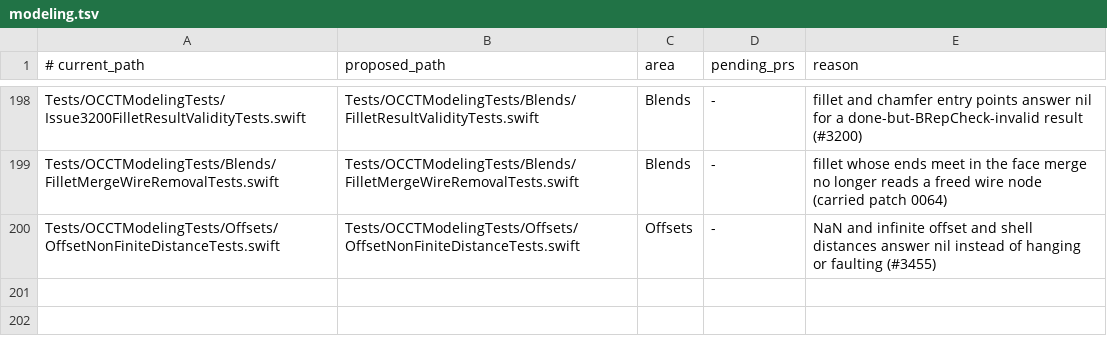
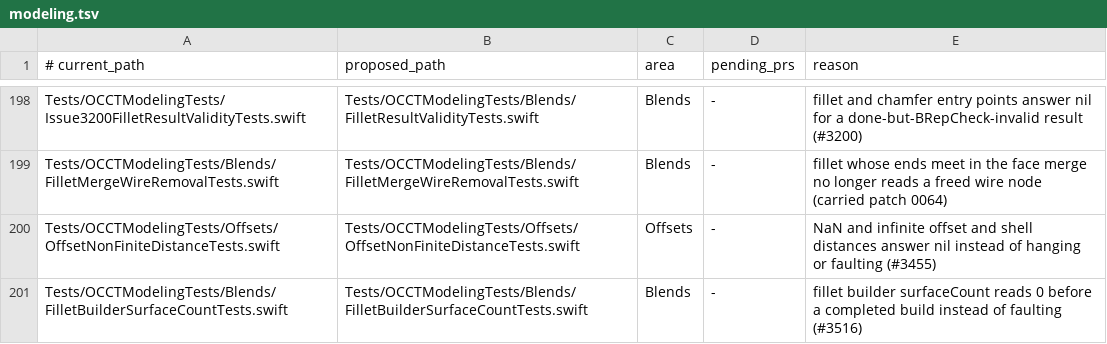
Before and after one commit to SecondMouseAU/OCCTSwift, a TSV file: Scripts/test-areas/modeling.tsv, drawn as a sheet; only a part is shown, gaps mark what is left out.

```diff
--- a/Scripts/test-areas/modeling.tsv
+++ b/Scripts/test-areas/modeling.tsv
@@ -200 +200,2 @@ Tests/OCCTModelingTests/Blends/FilletMergeWireRemovalTests.swift	Tests/OCCTModel
 Tests/OCCTModelingTests/Offsets/OffsetNonFiniteDistanceTests.swift	Tests/OCCTModelingTests/Offsets/OffsetNonFiniteDistanceTests.swift	Offsets	-	NaN and infinite offset and shell distances answer nil instead of hanging or faulting (#3455)
+Tests/OCCTModelingTests/Blends/FilletBuilderSurfaceCountTests.swift	Tests/OCCTModelingTests/Blends/FilletBuilderSurfaceCountTests.swift	Blends	-	fillet builder surfaceCount reads 0 before a completed build instead of faulting (#3516)
```
Also changed, not shown: 9 other files.
